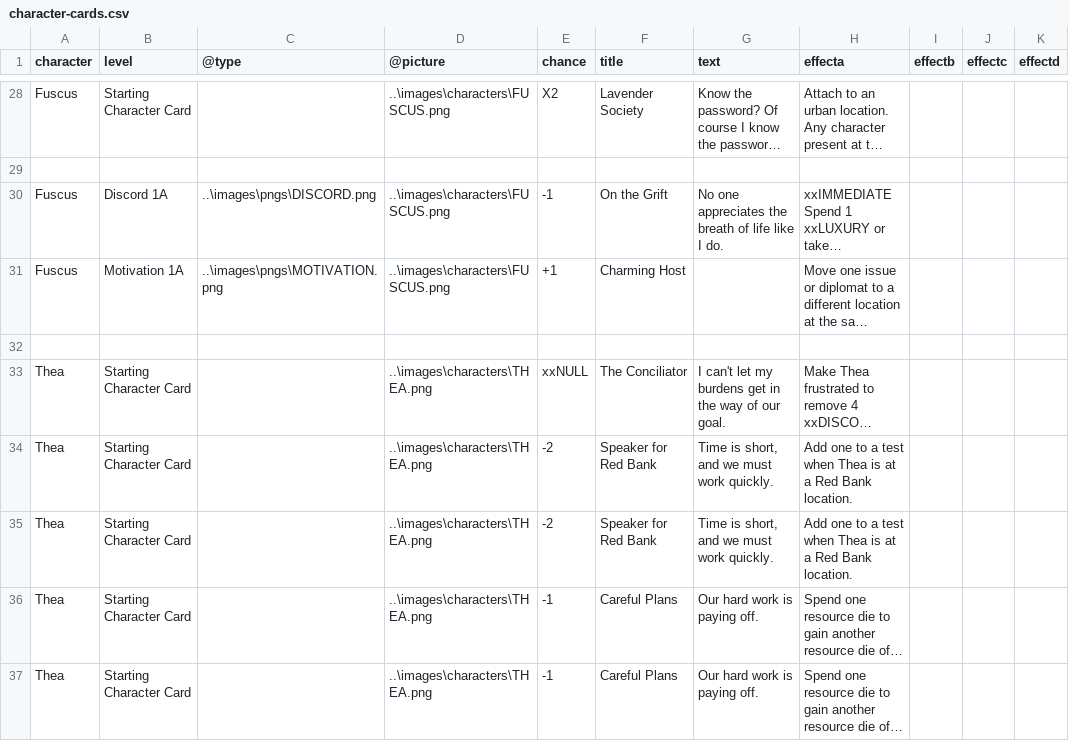
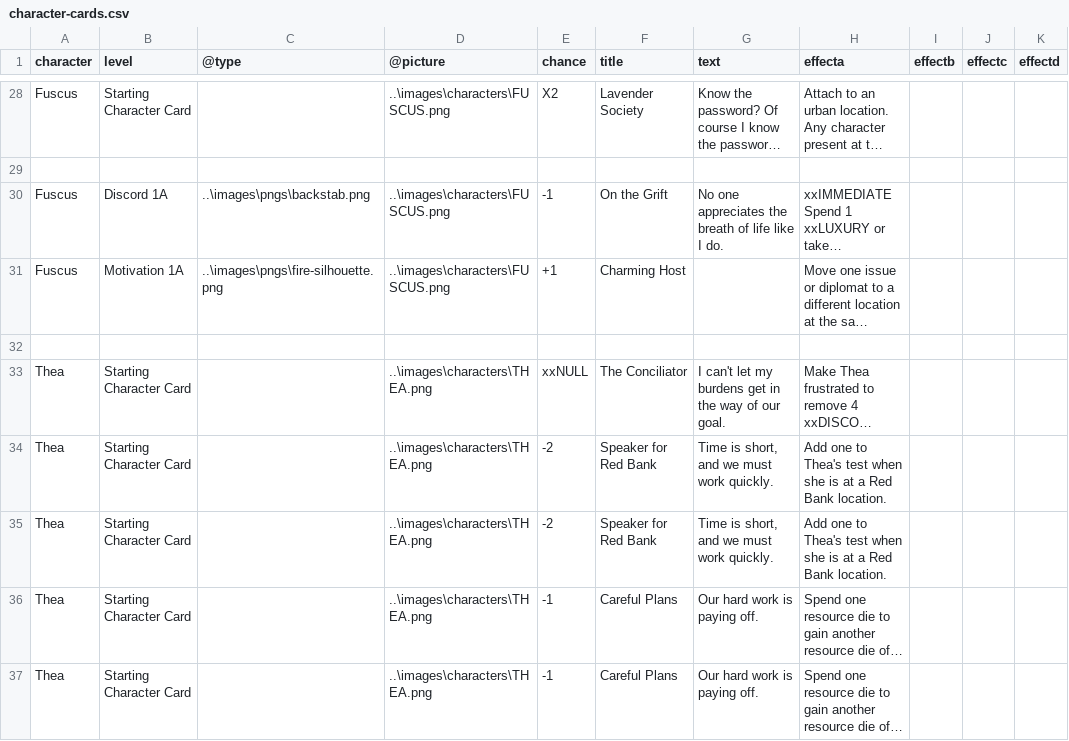
Before and after one commit to ziapeltagames/six-winters, a CSV file: csv/character-cards.csv, drawn as a sheet; only a part is shown, gaps mark what is left out; long unchanged cells end in …; the diff covers the shown part only; the diff names each change by its address in the sheet, - before the commit and + after, or states it on an @@ line.

```diff
--- a/csv/character-cards.csv
+++ b/csv/character-cards.csv
-C30 (@type): ..\images\pngs\DISCORD.png
+C30 (@type): ..\images\pngs\backstab.png
-C31 (@type): ..\images\pngs\MOTIVATION.png
+C31 (@type): ..\images\pngs\fire-silhouette.png
-H34:H35 (effecta): …one to a test when Thea is at…
+H34:H35 (effecta): …one to Thea's test when she is at…
```
Also changed, not shown: 47 edited cells elsewhere in this file, csv/developments.csv, csv/set-one-locations.csv, 2 other files.
